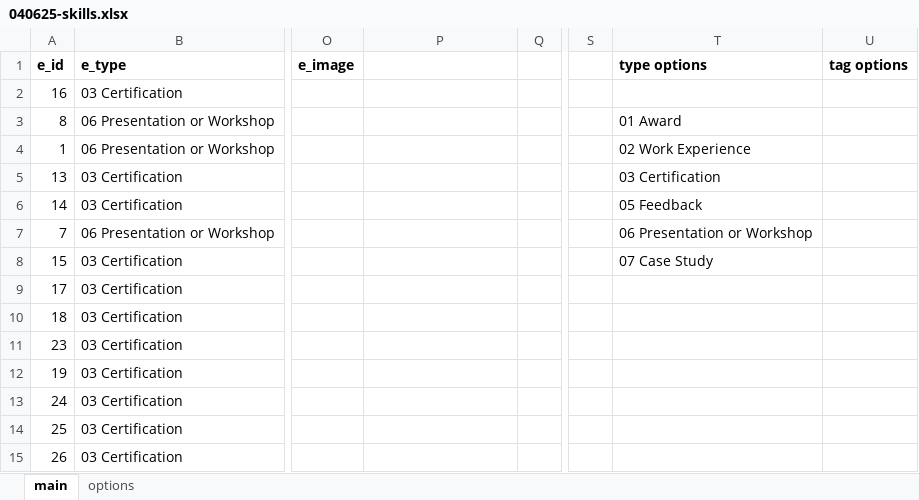
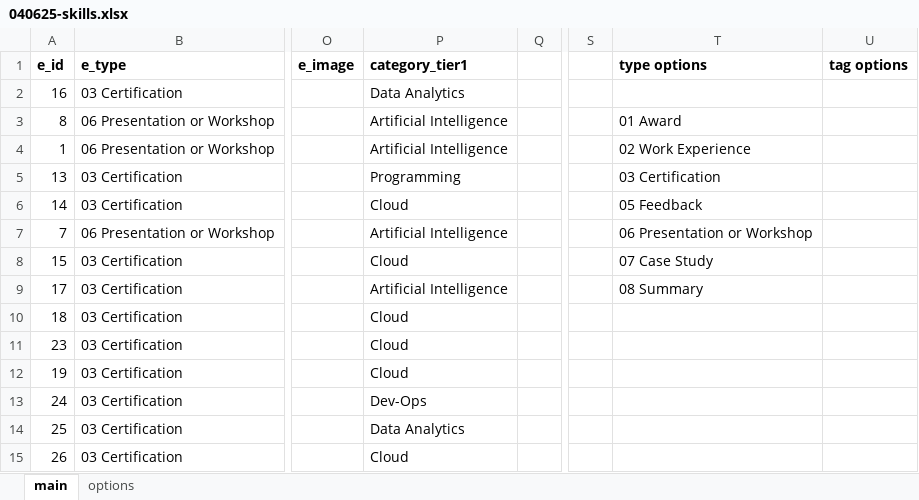
Before and after one commit to sdooley-dev/sdooley-dev.github.io, an Excel workbook: 040625-skills.xlsx, sheet main, drawn as a sheet; only a part is shown, gaps mark what is left out; values as stored, in another font and other column widths than the file's, no borders; the diff covers the shown part only; the diff names each change by its address in the sheet, - before the commit and + after, or states it on an @@ line.

```diff
--- a/040625-skills.xlsx (sheet main)
+++ b/040625-skills.xlsx (sheet main)
-P1: (empty)
+P1: category_tier1
-P2 (category_tier1): (empty)
+P2 (category_tier1): Data Analytics
-P3:P4 (category_tier1): (empty)
+P3:P4 (category_tier1): Artificial Intelligence
-P5 (category_tier1): (empty)
+P5 (category_tier1): Programming
-P6 (category_tier1): (empty)
+P6 (category_tier1): Cloud
-P7 (category_tier1): (empty)
+P7 (category_tier1): Artificial Intelligence
-P8 (category_tier1): (empty)
+P8 (category_tier1): Cloud
-P9 (category_tier1): (empty)
+P9 (category_tier1): Artificial Intelligence
-T9 (type options): (empty)
+T9 (type options): 08 Summary
-P10:P12 (category_tier1): (empty)
+P10:P12 (category_tier1): Cloud
-P13 (category_tier1): (empty)
+P13 (category_tier1): Dev-Ops
-P14 (category_tier1): (empty)
+P14 (category_tier1): Data Analytics
-P15 (category_tier1): (empty)
+P15 (category_tier1): Cloud
```
Also changed, not shown: 1 added row and 23 edited cells elsewhere in this sheet, 1 other file.
